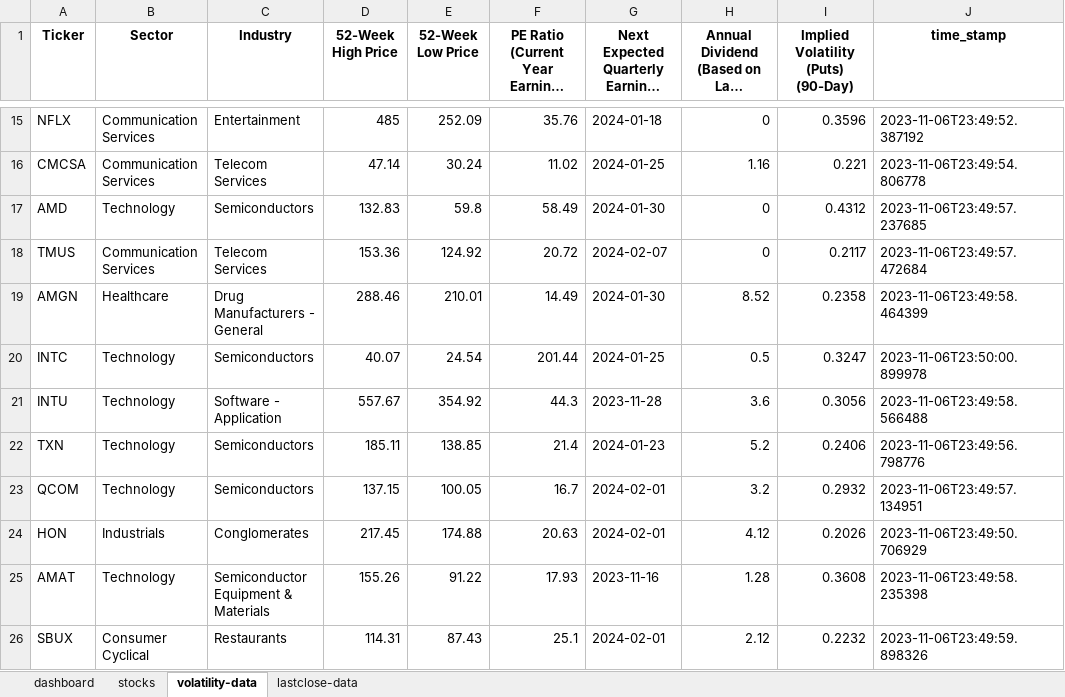
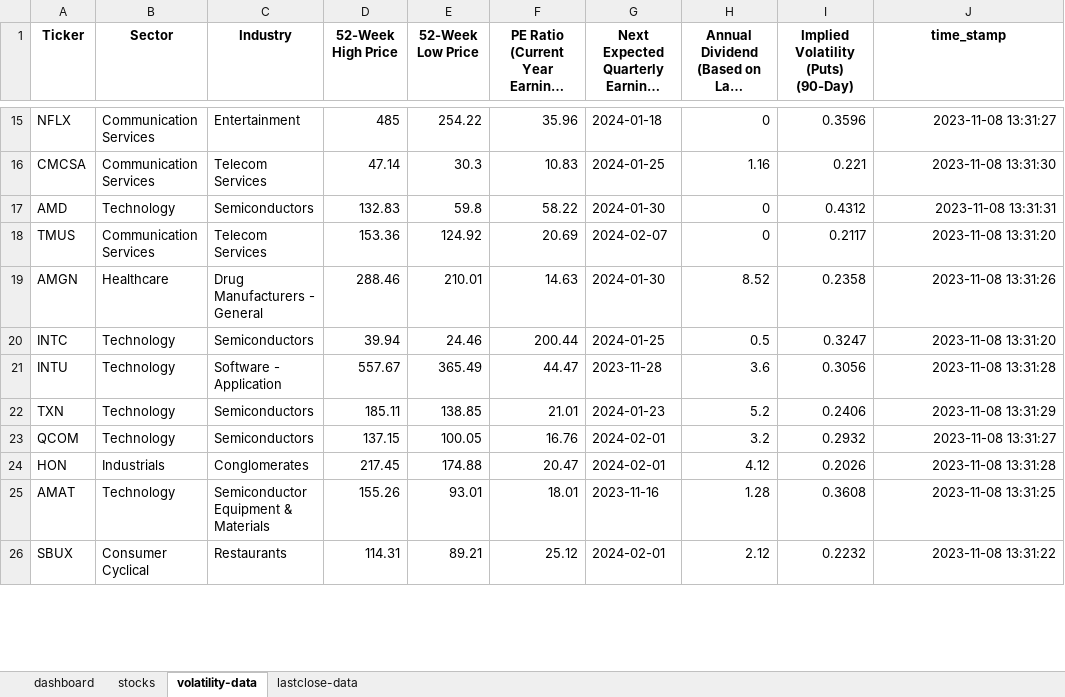
Before and after one commit to bubuding0809/web-scrape-for-jarrett, an Excel workbook: dashboard.xlsx, sheet volatility-data, drawn as a sheet; only a part is shown, gaps mark what is left out; long unchanged cells end in …; values as stored, in another font and other column widths than the file's, no borders; the diff covers the shown part only; the diff names each change by its address in the sheet, - before the commit and + after, or states it on an @@ line.

```diff
--- a/dashboard.xlsx (sheet volatility-data)
+++ b/dashboard.xlsx (sheet volatility-data)
-E15 (52-Week Low Price): 252.09
+E15 (52-Week Low Price): 254.22
-F15: 35.76
+F15: 35.96
-J15 (time_stamp): 2023-11-06T23:49:52.387192
+J15 (time_stamp): 2023-11-08 13:31:27
-E16 (52-Week Low Price): 30.24
+E16 (52-Week Low Price): 30.3
-F16: 11.02
+F16: 10.83
-J16 (time_stamp): 2023-11-06T23:49:54.806778
+J16 (time_stamp): 2023-11-08 13:31:30
-F17: 58.49
+F17: 58.22
-J17 (time_stamp): 2023-11-06T23:49:57.237685
+J17 (time_stamp): 2023-11-08 13:31:31
-F18: 20.72
+F18: 20.69
-J18 (time_stamp): 2023-11-06T23:49:57.472684
+J18 (time_stamp): 2023-11-08 13:31:20
-F19: 14.49
+F19: 14.63
-J19 (time_stamp): 2023-11-06T23:49:58.464399
+J19 (time_stamp): 2023-11-08 13:31:26
-D20 (52-Week High Price): 40.07
+D20 (52-Week High Price): 39.94
-E20 (52-Week Low Price): 24.54
+E20 (52-Week Low Price): 24.46
-F20: 201.44
+F20: 200.44
-J20 (time_stamp): 2023-11-06T23:50:00.899978
+J20 (time_stamp): 2023-11-08 13:31:20
-E21 (52-Week Low Price): 354.92
+E21 (52-Week Low Price): 365.49
-F21: 44.3
+F21: 44.47
-J21 (time_stamp): 2023-11-06T23:49:58.566488
+J21 (time_stamp): 2023-11-08 13:31:28
-F22: 21.4
+F22: 21.01
-J22 (time_stamp): 2023-11-06T23:49:56.798776
+J22 (time_stamp): 2023-11-08 13:31:29
-F23: 16.7
+F23: 16.76
-J23 (time_stamp): 2023-11-06T23:49:57.134951
+J23 (time_stamp): 2023-11-08 13:31:27
-F24: 20.63
+F24: 20.47
-J24 (time_stamp): 2023-11-06T23:49:50.706929
+J24 (time_stamp): 2023-11-08 13:31:28
-E25 (52-Week Low Price): 91.22
+E25 (52-Week Low Price): 93.01
-F25: 17.93
+F25: 18.01
-J25 (time_stamp): 2023-11-06T23:49:58.235398
+J25 (time_stamp): 2023-11-08 13:31:25
-E26 (52-Week Low Price): 87.43
+E26 (52-Week Low Price): 89.21
-F26: 25.1
+F26: 25.12
-J26 (time_stamp): 2023-11-06T23:49:59.898326
+J26 (time_stamp): 2023-11-08 13:31:22
```
Also changed, not shown: 201 edited cells elsewhere in this sheet, sheet lastclose-data, 3 other files.
